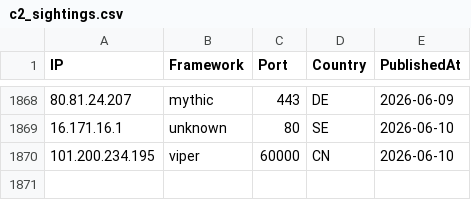
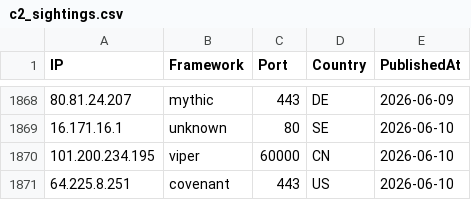
Before and after one commit to newtonpaul-hunting/c2-iocs, a CSV file: c2_sightings.csv, drawn as a sheet; only a part is shown, gaps mark what is left out; the diff names each change by its address in the sheet, - before the commit and + after, or states it on an @@ line.

Commit message:
add 64.225.8.251 (covenant)

```diff
--- a/c2_sightings.csv
+++ b/c2_sightings.csv
+row 1871: 64.225.8.251 | covenant | 443 | US | 2026-06-10
```
